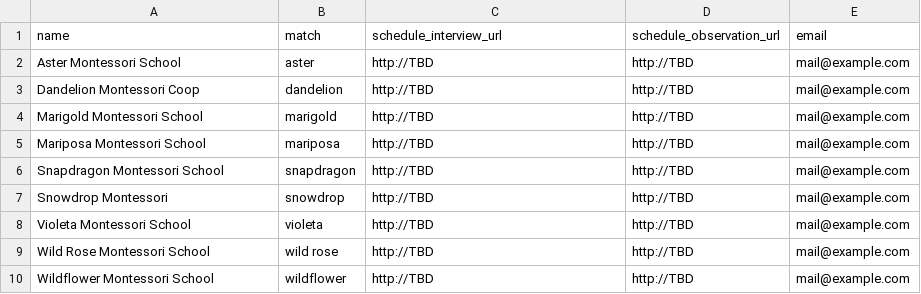
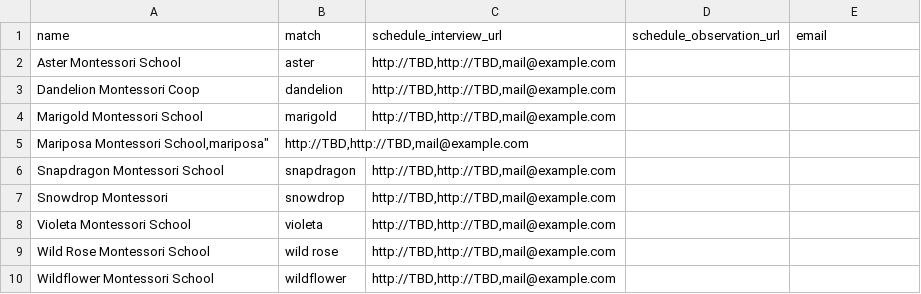
Before and after one commit to aanisa/wf_devchal, a CSV file: app/apply/seed_schools.csv, drawn as a sheet; removed rows and columns are numbered as before the commit, all else as after; the diff names each change by its address in the sheet, - before the commit and + after, or states it on an @@ line.

Commit message:
added visit, making optional; populate method for seeds

```diff
--- a/app/apply/seed_schools.csv
+++ b/app/apply/seed_schools.csv
-C2:C4 (schedule_interview_url): http://TBD
+C2:C4 (schedule_interview_url): http://TBD,http://TBD,mail@example.com
-D2:D4 (schedule_observation_url): http://TBD
+D2:D4 (schedule_observation_url): (empty)
-E2:E4 (email): mail@example.com
+E2:E4 (email): (empty)
-row 5: Mariposa Montessori School | mariposa | http://TBD | http://TBD | mail@example.com
+row 5: Mariposa Montessori School,mariposa" | http://TBD,http://TBD,mail@example.com
-C6:C10 (schedule_interview_url): http://TBD
+C6:C10 (schedule_interview_url): http://TBD,http://TBD,mail@example.com
-D6:D10 (schedule_observation_url): http://TBD
+D6:D10 (schedule_observation_url): (empty)
-E6:E10 (email): mail@example.com
+E6:E10 (email): (empty)
```
Also changed, not shown: 4 other files.
